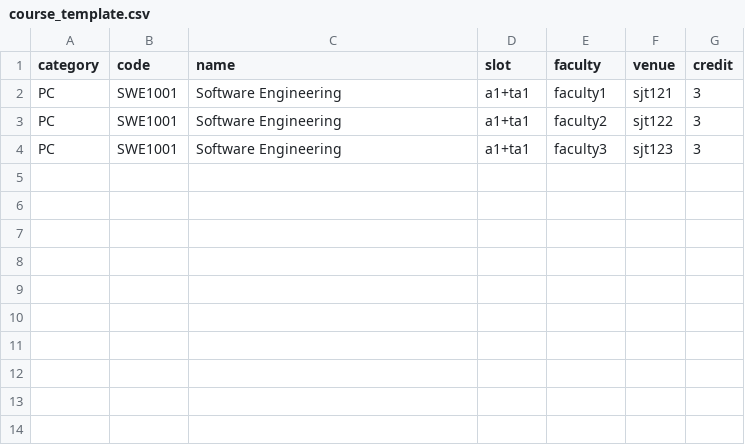
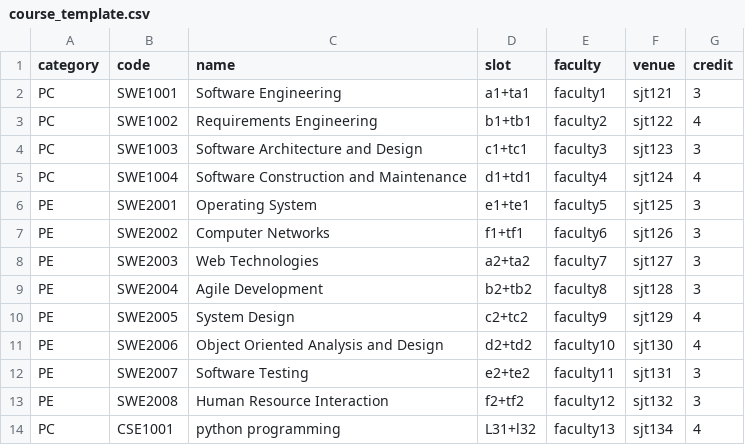
Before and after one commit to srinithamizh/ffcs-assist, a CSV file: public/course_template.csv, drawn as a sheet.

```diff
--- a/public/course_template.csv
+++ b/public/course_template.csv
@@ -2,3 +2,13 @@ category,code,name,slot,faculty,venue,credit
 PC,SWE1001,Software Engineering,a1+ta1,faculty1,sjt121,3
-PC,SWE1001,Software Engineering,a1+ta1,faculty2,sjt122,3
-PC,SWE1001,Software Engineering,a1+ta1,faculty3,sjt123,3
+PC,SWE1002,Requirements Engineering,b1+tb1,faculty2,sjt122,4
+PC,SWE1003,Software Architecture and Design,c1+tc1,faculty3,sjt123,3
+PC,SWE1004,Software Construction and Maintenance,d1+td1,faculty4,sjt124,4
+PE,SWE2001,Operating System,e1+te1,faculty5,sjt125,3
+PE,SWE2002,Computer Networks,f1+tf1,faculty6,sjt126,3
+PE,SWE2003,Web Technologies,a2+ta2,faculty7,sjt127,3
+PE,SWE2004,Agile Development,b2+tb2,faculty8,sjt128,3
+PE,SWE2005,System Design,c2+tc2,faculty9,sjt129,4
+PE,SWE2006,Object Oriented Analysis and Design,d2+td2,faculty10,sjt130,4
+PE,SWE2007,Software Testing,e2+te2,faculty11,sjt131,3
+PE,SWE2008,Human Resource Interaction,f2+tf2,faculty12,sjt132,3
+PC,CSE1001,python programming,L31+l32,faculty13,sjt134,4
```
Also changed, not shown: 3 other files.
